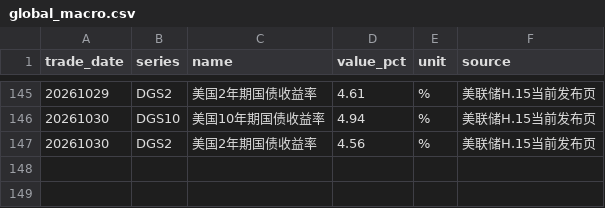
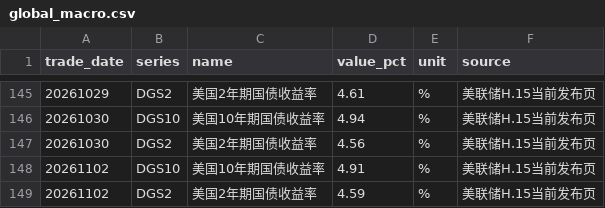
Before and after one commit to littlepeachh/macroscope-dashboard-v52, a CSV file: data/global_macro.csv, drawn as a sheet; only a part is shown, gaps mark what is left out; the diff names each change by its address in the sheet, - before the commit and + after, or states it on an @@ line.

```diff
--- a/data/global_macro.csv
+++ b/data/global_macro.csv
+row 148: 20261102 | DGS10 | 美国10年期国债收益率 | 4.91 | % | 美联储H.15当前发布页
+row 149: 20261102 | DGS2 | 美国2年期国债收益率 | 4.59 | % | 美联储H.15当前发布页
```
Also changed, not shown: 3 other files.
